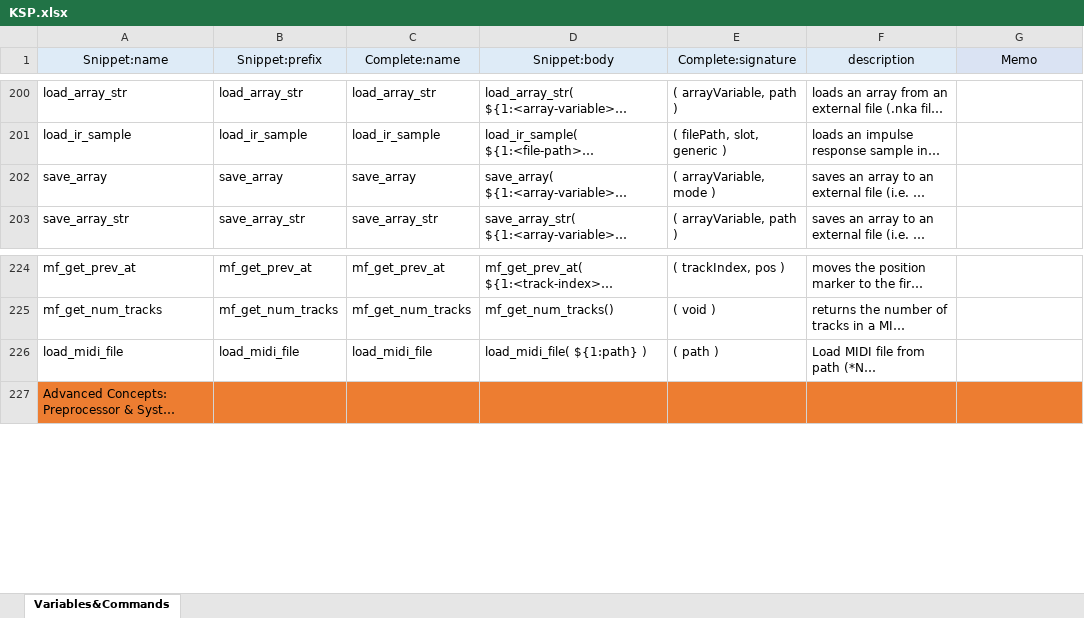
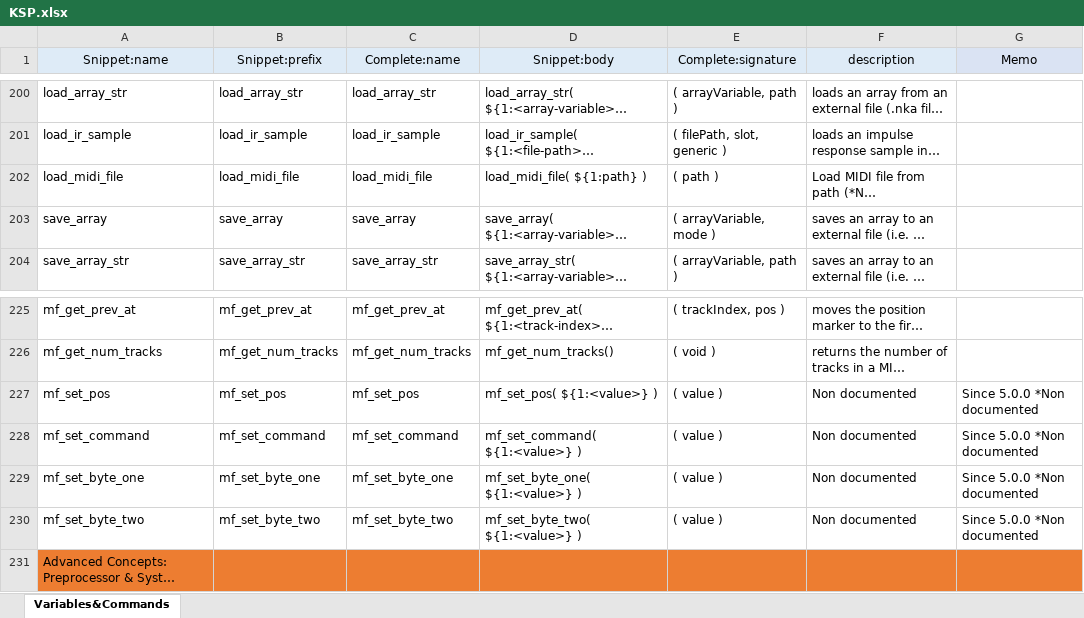
Before and after one commit to r-koubou/vscode-ksp, an Excel workbook: data/KSP.xlsx, sheet Variables&Commands, drawn as a sheet; only a part is shown, gaps mark what is left out; long unchanged cells end in …; values as stored, in another font and other column widths than the file's, no borders; the diff names each change by its address in the sheet, - before the commit and + after, or states it on an @@ line.

```diff
--- a/data/KSP.xlsx (sheet Variables&Commands)
+++ b/data/KSP.xlsx (sheet Variables&Commands)
@@ row 226 moved to row 202: load_midi_file @@
+row 227: mf_set_pos | mf_set_pos | mf_set_pos | mf_set_pos( ${1:<value>} ) | ( value ) | Non documented | Since 5.0.0 *Non documented
+row 228: mf_set_command | mf_set_command | mf_set_command | mf_set_command( ${1:<value>} ) | ( value ) | Non documented | Since 5.0.0 *Non documented
+row 229: mf_set_byte_one | mf_set_byte_one | mf_set_byte_one | mf_set_byte_one( ${1:<value>} ) | ( value ) | Non documented | Since 5.0.0 *Non documented
+row 230: mf_set_byte_two | mf_set_byte_two | mf_set_byte_two | mf_set_byte_two( ${1:<value>} ) | ( value ) | Non documented | Since 5.0.0 *Non documented
```
Also changed, not shown: 3 other files.
